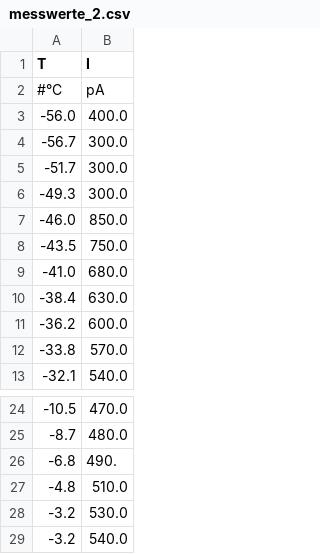
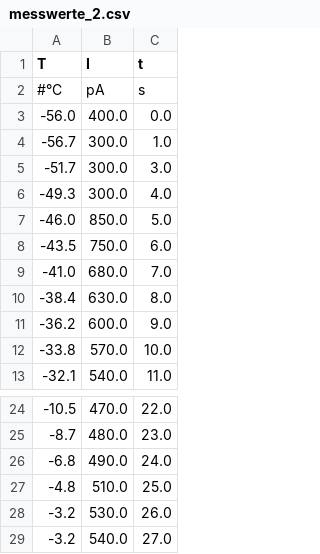
Before and after one commit to maxnoe/tudo_masterfp, a CSV file: v48_dipol/data/messwerte_2.csv, drawn as a sheet; only a part is shown, gaps mark what is left out; the diff names each change by its address in the sheet, - before the commit and + after, or states it on an @@ line.

Commit message:
restore time column in messwerte_2.csv

```diff
--- a/v48_dipol/data/messwerte_2.csv
+++ b/v48_dipol/data/messwerte_2.csv
+column C (t), rows 2-13: s | 0.0 | 1.0 | 3.0 | 4.0 | 5.0 | 6.0 | 7.0 | 8.0 | 9.0 | 10.0 | 11.0; rows 24-29: 22.0 | 23.0 | 24.0 | 25.0 | 26.0 | 27.0
-B26 (I): 490.
+B26 (I): 490.0
```
